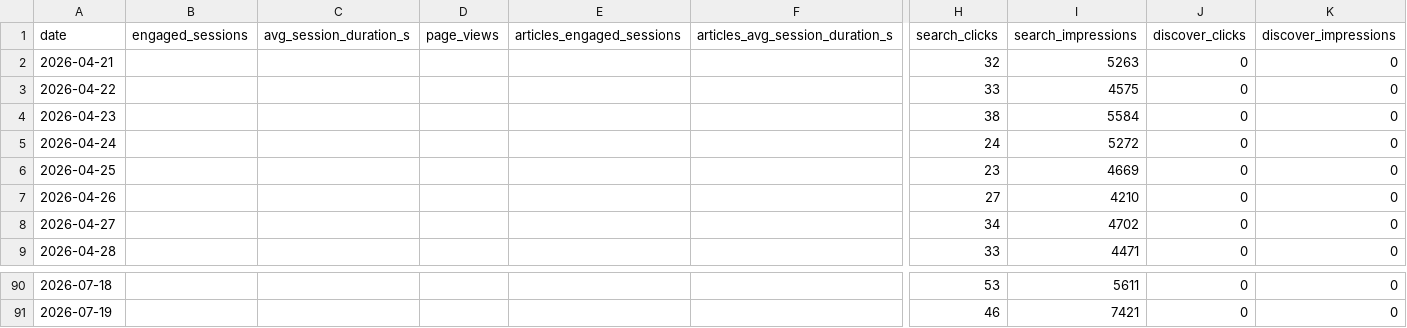
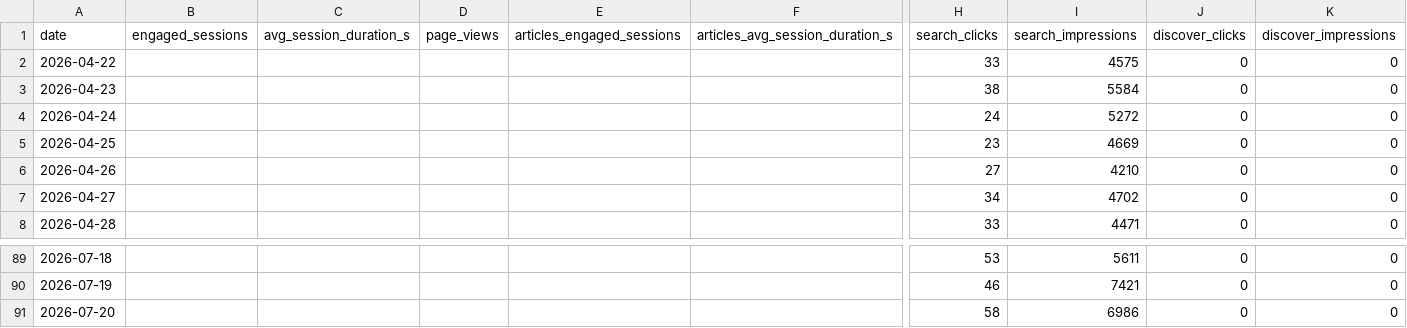
Before and after one commit to rondoallaturka/latinometrics-growth-dashboard, a CSV file: data/growth-metrics.csv, drawn as a sheet; only a part is shown, gaps mark what is left out; removed rows and columns are numbered as before the commit, all else as after; rows hold the shown columns only; the diff names each change by its address in the sheet, - before the commit and + after, or states it on an @@ line.

```diff
--- a/data/growth-metrics.csv
+++ b/data/growth-metrics.csv
-row 2: 2026-04-21 |  |  |  |  |  | 32 | 5263 | 0 | 0
+row 91: 2026-07-20 |  |  |  |  |  | 58 | 6986 | 0 | 0
```
